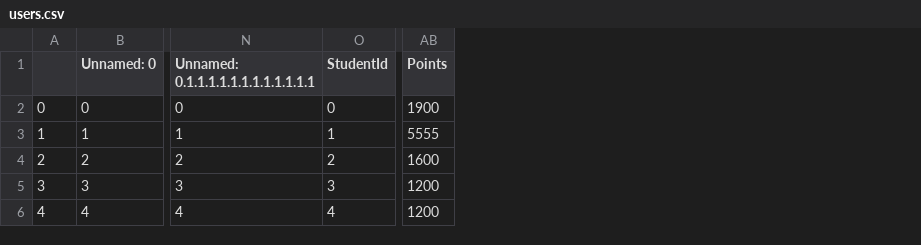
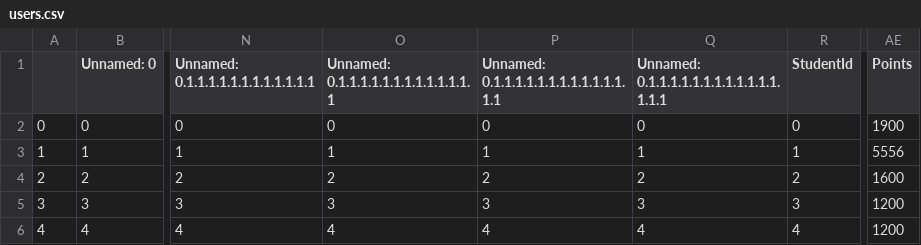
Before and after one commit to apatnam08/FLL2021-Project, a CSV file: users.csv, drawn as a sheet; only a part is shown, gaps mark what is left out; addresses are those after the commit; the diff names each change by its address in the sheet, - before the commit and + after, or states it on an @@ line.

```diff
--- a/users.csv
+++ b/users.csv
+column O, rows 1-6: Unnamed: 0.1.1.1.1.1.1.1.1.1.1.1.1.1 | 0 | 1 | 2 | 3 | 4
+column P, rows 1-6: Unnamed: 0.1.1.1.1.1.1.1.1.1.1.1.1.1.1 | 0 | 1 | 2 | 3 | 4
+column Q, rows 1-6: Unnamed: 0.1.1.1.1.1.1.1.1.1.1.1.1.1.1.1 | 0 | 1 | 2 | 3 | 4
-AE3 (Points): 5555
+AE3 (Points): 5556
```
Also changed, not shown: 2 other files.
